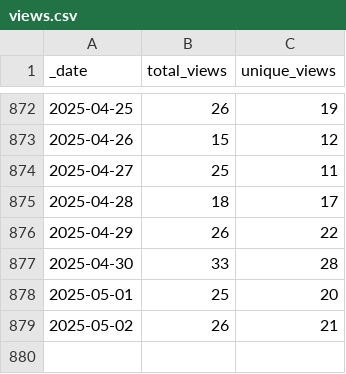
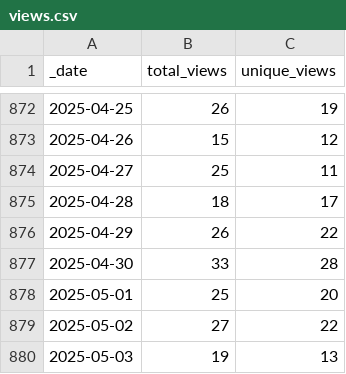
Before and after one commit to markusschanta/awesome-jupyter, a CSV file: traffic/views.csv, drawn as a sheet; only a part is shown, gaps mark what is left out.

Commit message:
GitHub traffic

```diff
--- a/traffic/views.csv
+++ b/traffic/views.csv
@@ -878,2 +878,3 @@ _date,total_views,unique_views
 2025-05-01,25,20
-2025-05-02,26,21
+2025-05-02,27,22
+2025-05-03,19,13
```
Also changed, not shown: traffic/clones.csv, 1 other file.
